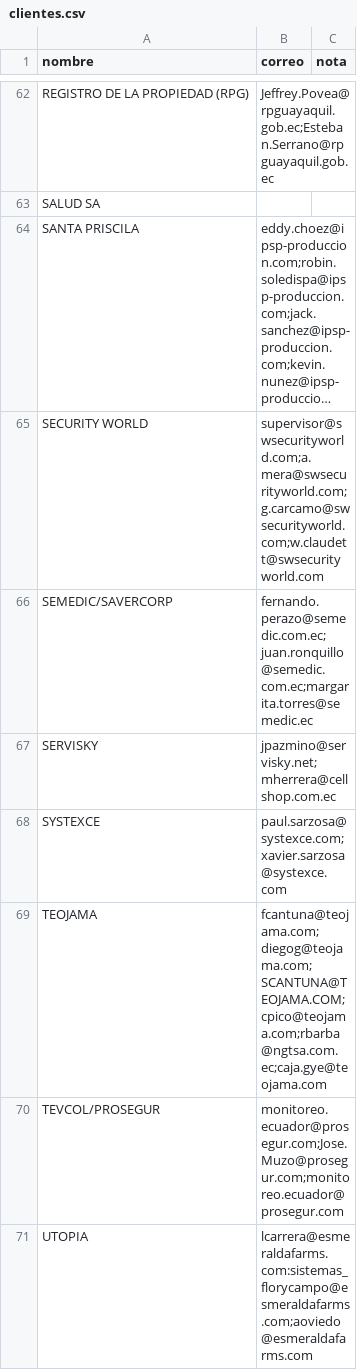
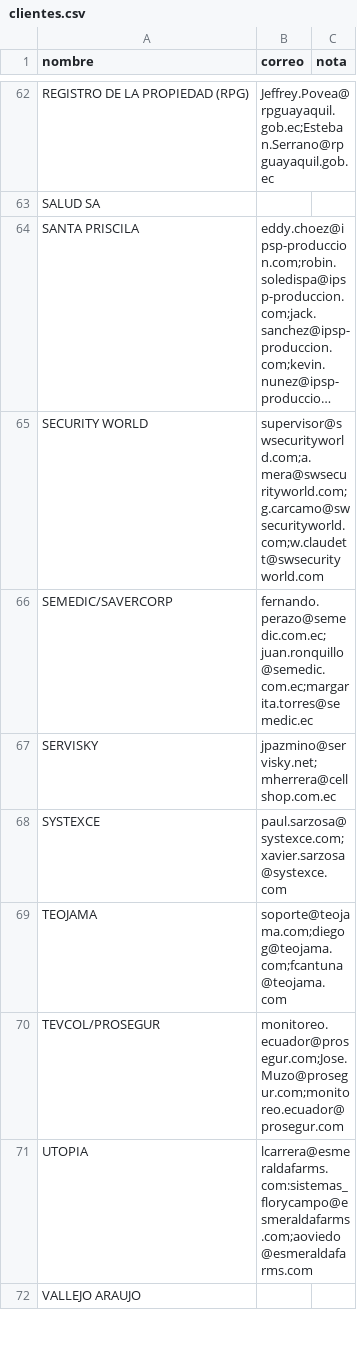
Before and after one commit to djavorti/sistema_tickets, a CSV file: app/static/clientes.csv, drawn as a sheet; only a part is shown, gaps mark what is left out; the shorter side is filled out with more unchanged rows; long unchanged cells end in ….

Commit message:
modificacion correo de cliente teojama

```diff
--- a/app/static/clientes.csv
+++ b/app/static/clientes.csv
@@ -68,3 +68,3 @@ SERVISKY;"jpazmino@servisky.net;mherrera@cellshop.com.ec"
 SYSTEXCE;"paul.sarzosa@systexce.com;xavier.sarzosa@systexce.com"
-TEOJAMA;"fcantuna@teojama.com;diegog@teojama.com;SCANTUNA@TEOJAMA.COM;cpico@teojama.com;rbarba@ngtsa.com.ec;caja.gye@teojama.com"
+TEOJAMA;"soporte@teojama.com;diegog@teojama.com;fcantuna@teojama.com"
 TEVCOL/PROSEGUR;"monitoreo.ecuador@prosegur.com;Jose.Muzo@prosegur.com;monitoreo.ecuador@prosegur.com"
```
